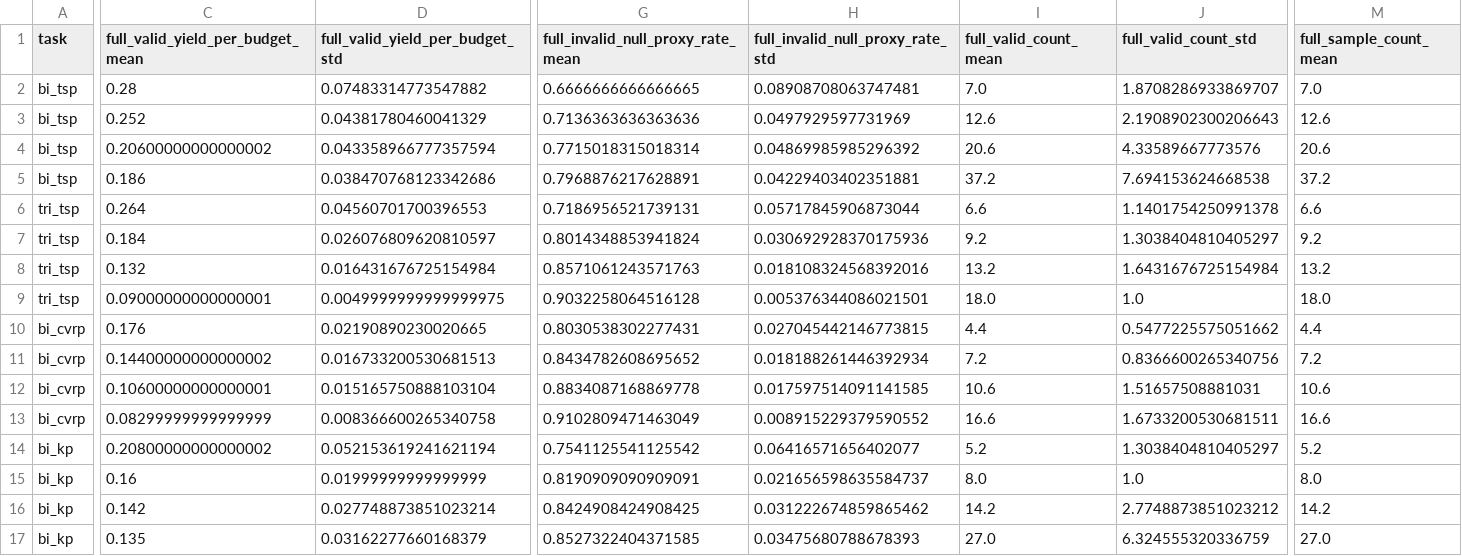
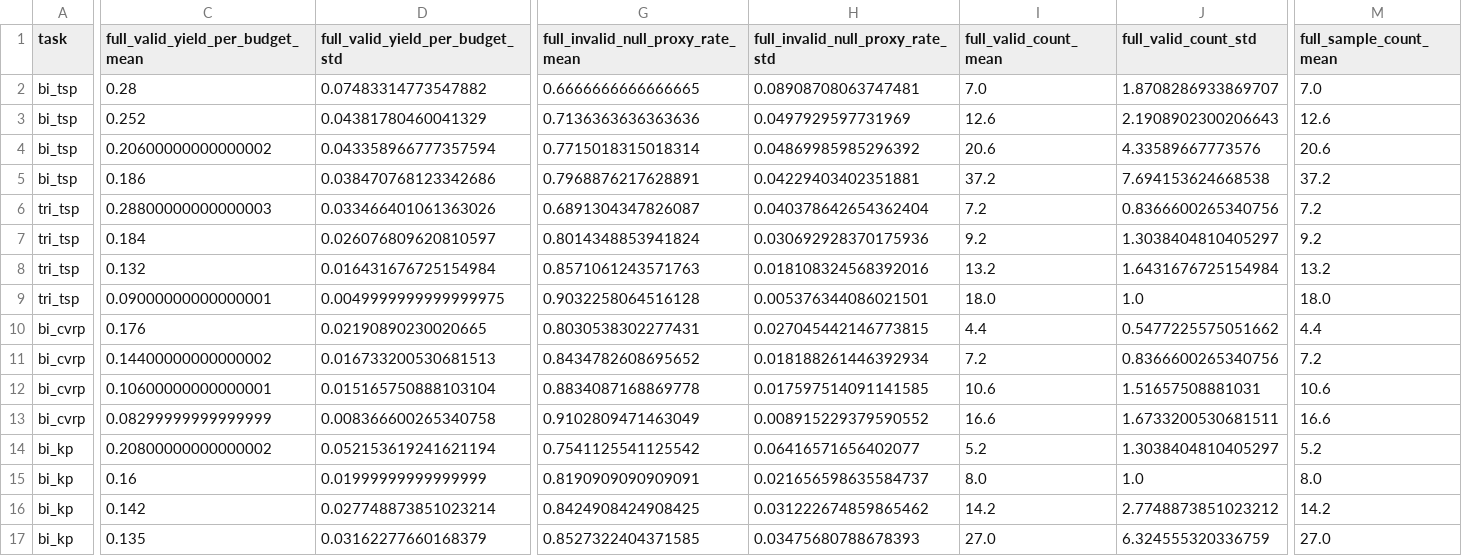
Before and after one commit to tqhb2502/mpage_bmab, a CSV file: experiments/results/validity_cell_stats.csv, drawn as a sheet; only a part is shown, gaps mark what is left out; the diff covers the shown part only; the diff names each change by its address in the sheet, - before the commit and + after, or states it on an @@ line.

Commit message:
re-run experiments

```diff
--- a/experiments/results/validity_cell_stats.csv
+++ b/experiments/results/validity_cell_stats.csv
-C6 (full_valid_yield_per_budget_mean): 0.264
+C6 (full_valid_yield_per_budget_mean): 0.28800000000000003
-D6 (full_valid_yield_per_budget_std): 0.04560701700396553
+D6 (full_valid_yield_per_budget_std): 0.033466401061363026
-G6: 0.7186956521739131
+G6: 0.6891304347826087
-H6 (full_invalid_null_proxy_rate_std): 0.05717845906873044
+H6 (full_invalid_null_proxy_rate_std): 0.040378642654362404
-I6 (full_valid_count_mean): 6.6
+I6 (full_valid_count_mean): 7.2
-J6 (full_valid_count_std): 1.1401754250991378
+J6 (full_valid_count_std): 0.8366600265340756
-M6 (full_sample_count_mean): 6.6
+M6 (full_sample_count_mean): 7.2
```
Also changed, not shown: 4 edited cells elsewhere in this file, experiments/results/comparisons_aubc.csv, experiments/results/comparisons_hv_final.csv, 16 other files.
